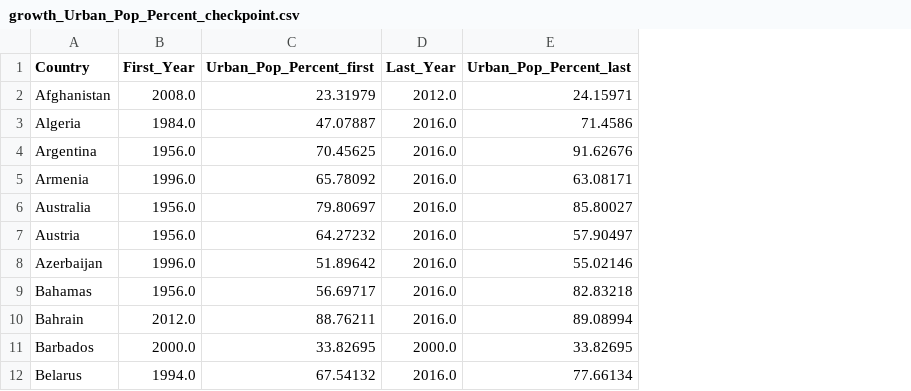
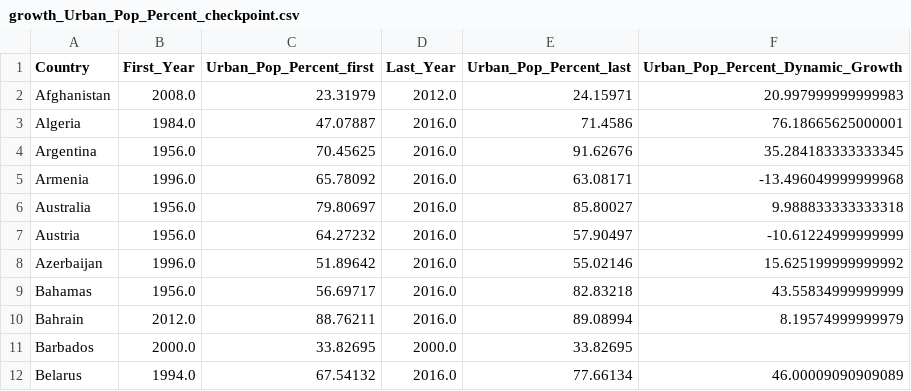
Before and after one commit to riqueu/a1-lp, a CSV file: data/df_checkpoints/growth_Urban_Pop_Percent_checkpoint.csv, drawn as a sheet; only a part is shown; the diff names each change by its address in the sheet, - before the commit and + after, or states it on an @@ line.

```diff
--- a/data/df_checkpoints/growth_Urban_Pop_Percent_checkpoint.csv
+++ b/data/df_checkpoints/growth_Urban_Pop_Percent_checkpoint.csv
+column F (Urban_Pop_Percent_Dynamic_Growth), rows 2-12: 20.997999999999983 | 76.18665625000001 | 35.284183333333345 | -13.496049999999968 | 9.988833333333318 | -10.61224999999999 | 15.625199999999992 | 43.55834999999999 | 8.19574999999979 |  | 46.00009090909089
```
Also changed, not shown: 11 other files.
